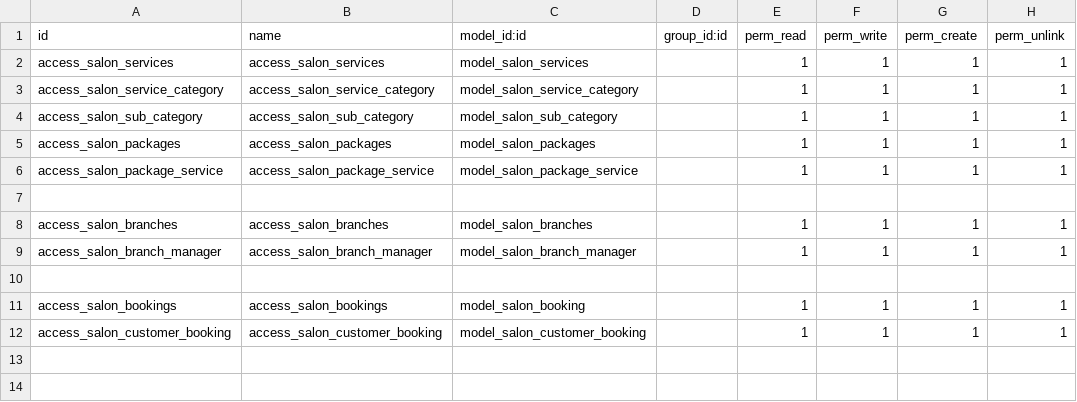
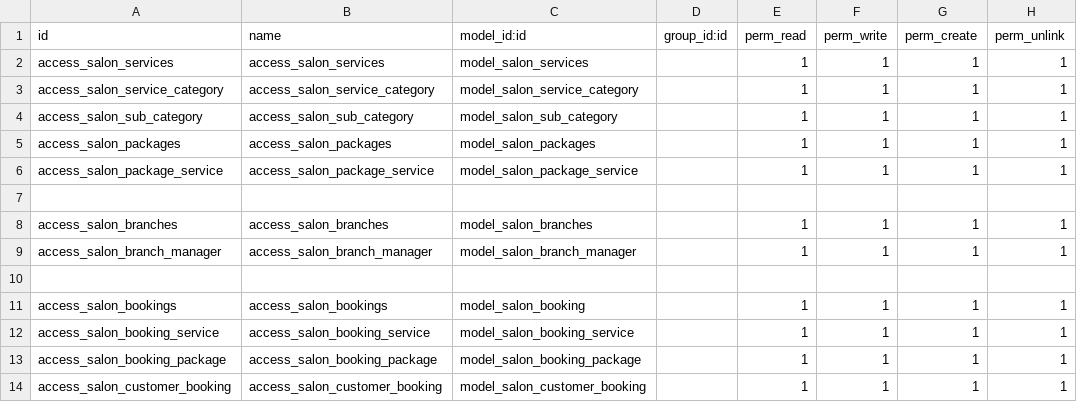
Before and after one commit to kenzo-ops/odoo-salon, a CSV file: salon_services/security/ir.model.access.csv, drawn as a sheet; the diff names each change by its address in the sheet, - before the commit and + after, or states it on an @@ line.

Commit message:
fetch-data-dashboard

```diff
--- a/salon_services/security/ir.model.access.csv
+++ b/salon_services/security/ir.model.access.csv
+row 12: access_salon_booking_service | access_salon_booking_service | model_salon_booking_service |  | 1 | 1 | 1 | 1
+row 13: access_salon_booking_package | access_salon_booking_package | model_salon_booking_package |  | 1 | 1 | 1 | 1
```
Also changed, not shown: 17 other files.
